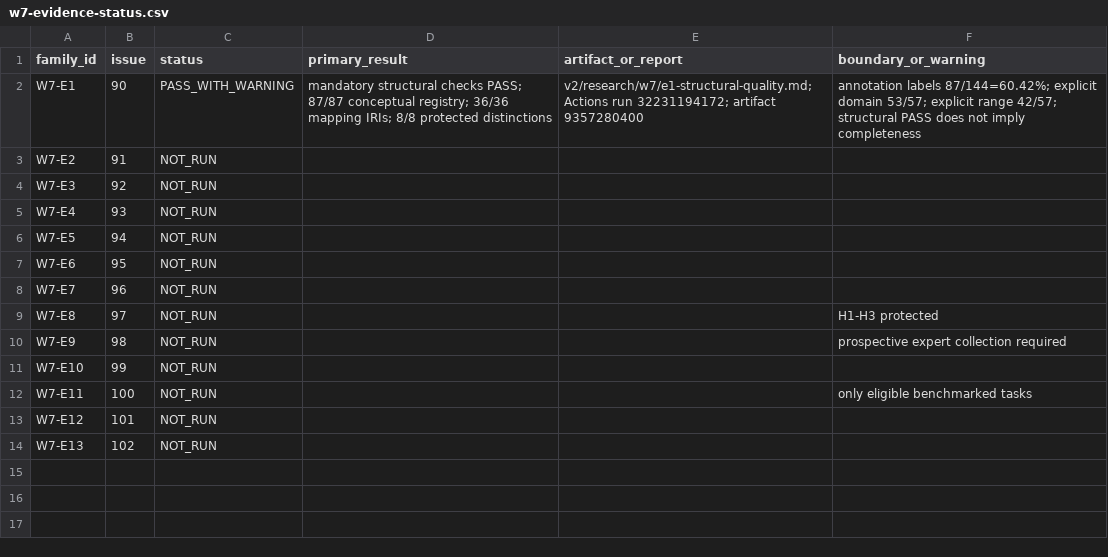
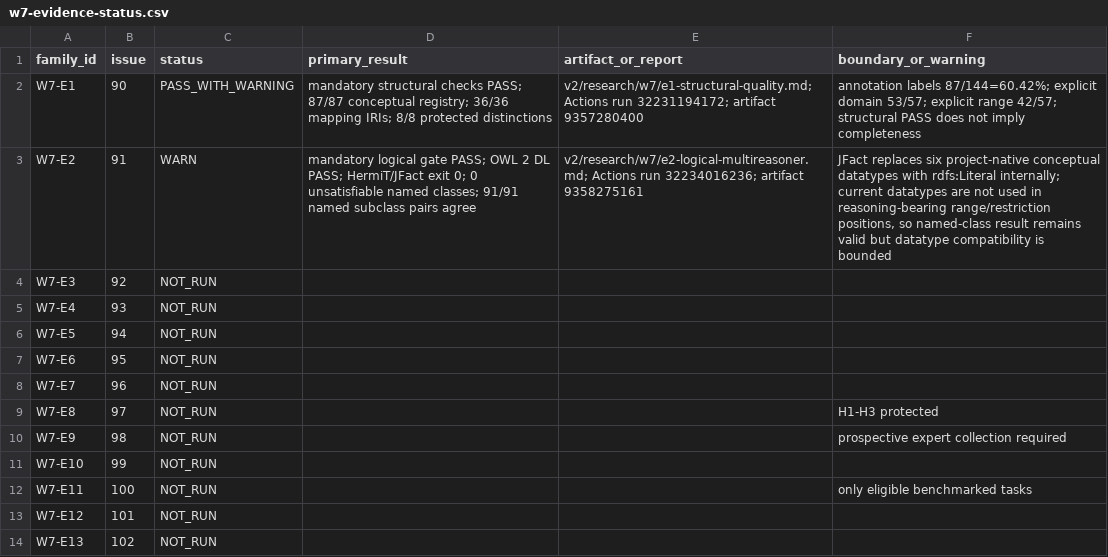
Before and after one commit to ArazSaieArasi3/CM-PharmE, a CSV file: v2/evaluation/results/w7-evidence-status.csv, drawn as a sheet.

Commit message:
Register W7-E2 logical evaluation evidence

```diff
--- a/v2/evaluation/results/w7-evidence-status.csv
+++ b/v2/evaluation/results/w7-evidence-status.csv
@@ -2,3 +2,3 @@ family_id,issue,status,primary_result,artifact_or_report,boundary_or_warning
 W7-E1,90,PASS_WITH_WARNING,"mandatory structural checks PASS; 87/87 conceptual registry; 36/36 mapping IRIs; 8/8 protected distinctions","v2/research/w7/e1-structural-quality.md; Actions run 32231194172; artifact 9357280400","annotation labels 87/144=60.42%; explicit domain 53/57; explicit range 42/57; structural PASS does not imply completeness"
-W7-E2,91,NOT_RUN,,,
+W7-E2,91,WARN,"mandatory logical gate PASS; OWL 2 DL PASS; HermiT/JFact exit 0; 0 unsatisfiable named classes; 91/91 named subclass pairs agree","v2/research/w7/e2-logical-multireasoner.md; Actions run 32234016236; artifact 9358275161","JFact replaces six project-native conceptual datatypes with rdfs:Literal internally; current datatypes are not used in reasoning-bearing range/restriction positions, so named-class result remains valid but datatype compatibility is bounded"
 W7-E3,92,NOT_RUN,,,
```
